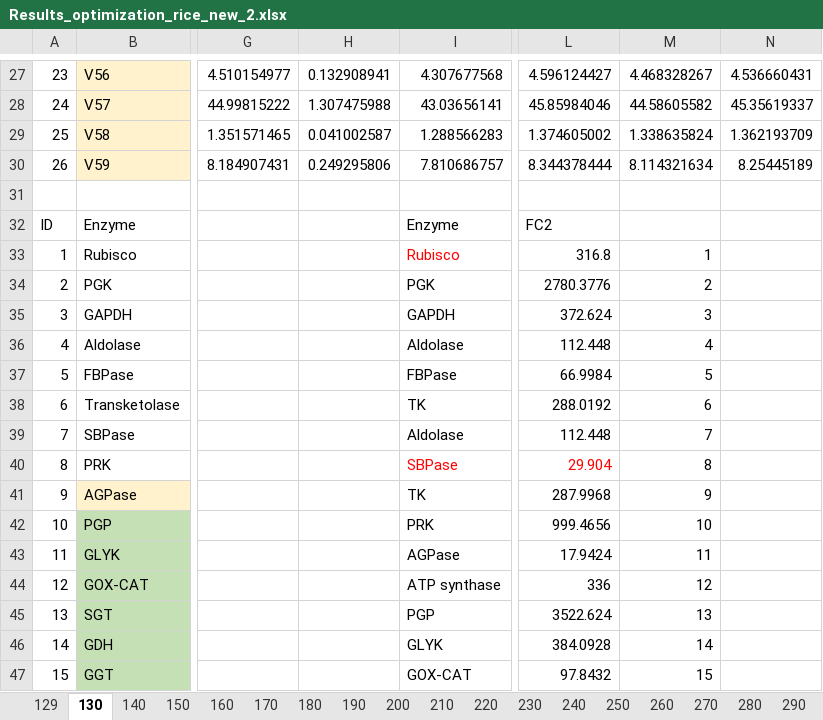
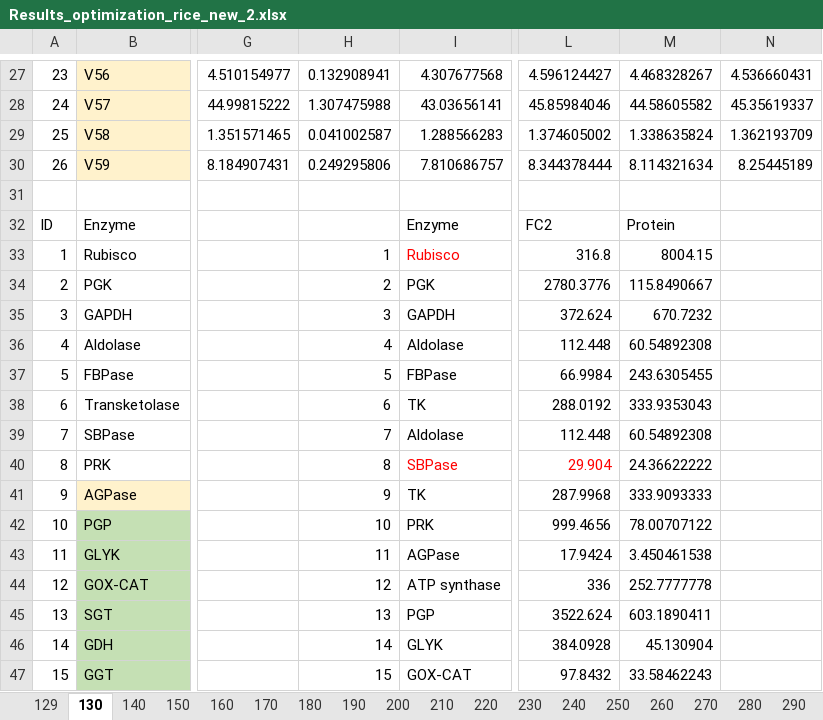
Before and after one commit to svijayakumar32/e-Photosynthesis-rice, an Excel workbook: Outputs/Data/Results_optimization_rice_new_2.xlsx, sheet 130, drawn as a sheet; only a part is shown, gaps mark what is left out; values as stored, in another font and other column widths than the file's, no borders; conditional formats not drawn; the diff covers the shown part only; the diff names each change by its address in the sheet, - before the commit and + after, or states it on an @@ line.

```diff
--- a/Outputs/Data/Results_optimization_rice_new_2.xlsx (sheet 130)
+++ b/Outputs/Data/Results_optimization_rice_new_2.xlsx (sheet 130)
-M32: (empty)
+M32: Protein
-H33: (empty)
+H33: 1
-M33: 1
+M33: 8004.15
-H34: (empty)
+H34: 2
-M34: 2
+M34: 115.8490667
-H35: (empty)
+H35: 3
-M35: 3
+M35: 670.7232
-H36: (empty)
+H36: 4
-M36: 4
+M36: 60.54892308
-H37: (empty)
+H37: 5
-M37: 5
+M37: 243.6305455
-H38: (empty)
+H38: 6
-M38: 6
+M38: 333.9353043
-H39: (empty)
+H39: 7
-M39: 7
+M39: 60.54892308
-H40: (empty)
+H40: 8
-M40: 8
+M40: 24.36622222
-H41: (empty)
+H41: 9
-M41: 9
+M41: 333.9093333
-H42: (empty)
+H42: 10
-M42: 10
+M42: 78.00707122
-H43: (empty)
+H43: 11
-M43: 11
+M43: 3.450461538
-H44: (empty)
+H44: 12
-M44: 12
+M44: 252.7777778
-H45: (empty)
+H45: 13
-M45: 13
+M45: 603.1890411
-H46: (empty)
+H46: 14
-M46: 14
+M46: 45.130904
-H47: (empty)
+H47: 15
-M47: 15
+M47: 33.58462243
```
Also changed, not shown: 1 added row and 22 edited cells elsewhere in this sheet, sheet 250, sheet 360, charts or pictures.
